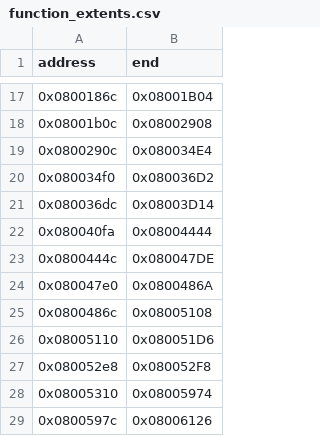
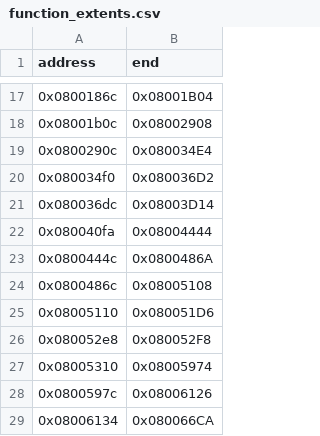
Before and after one commit to cypressru/SonicBattleDecomp, a CSV file: config/BSBE78/function_extents.csv, drawn as a sheet; only a part is shown, gaps mark what is left out; the shorter side is filled out with more unchanged rows.

```diff
--- a/config/BSBE78/function_extents.csv
+++ b/config/BSBE78/function_extents.csv
@@ -22,4 +22,3 @@ address,end
 0x080040fa,0x08004444
-0x0800444c,0x080047DE
-0x080047e0,0x0800486A
+0x0800444c,0x0800486A
 0x0800486c,0x08005108
```
Also changed, not shown: config/BSBE78/functions.csv, 4 other files.
